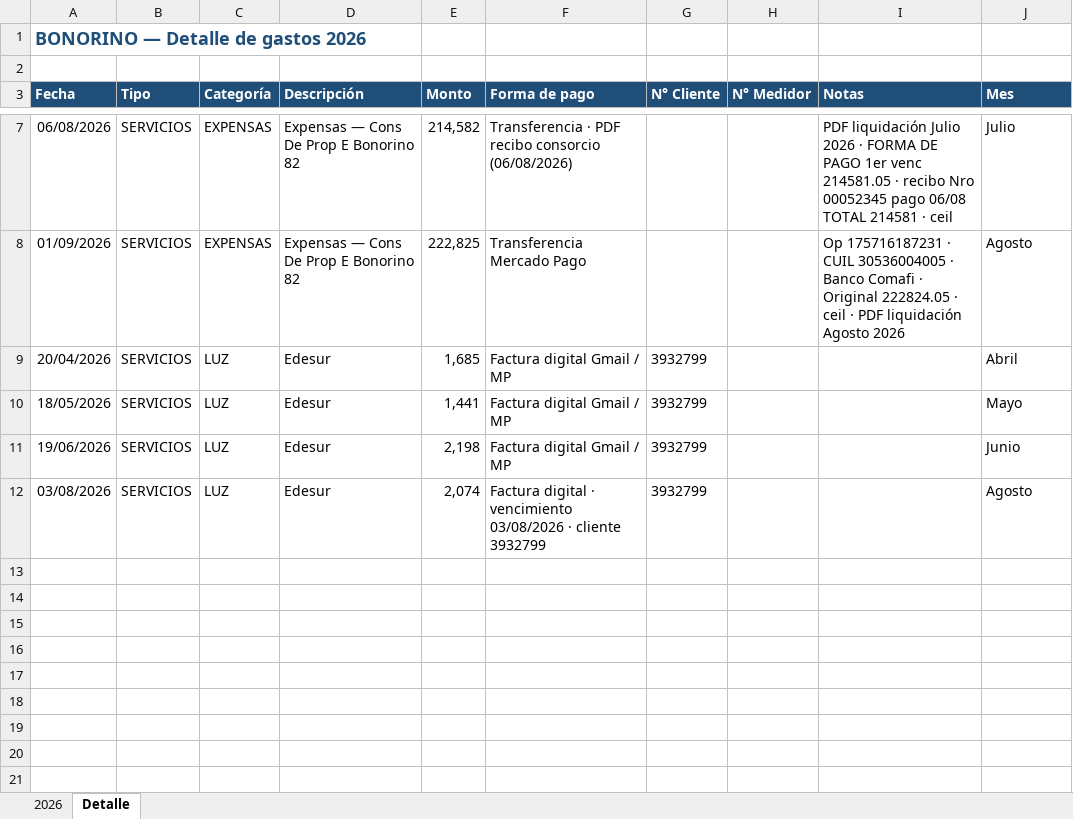
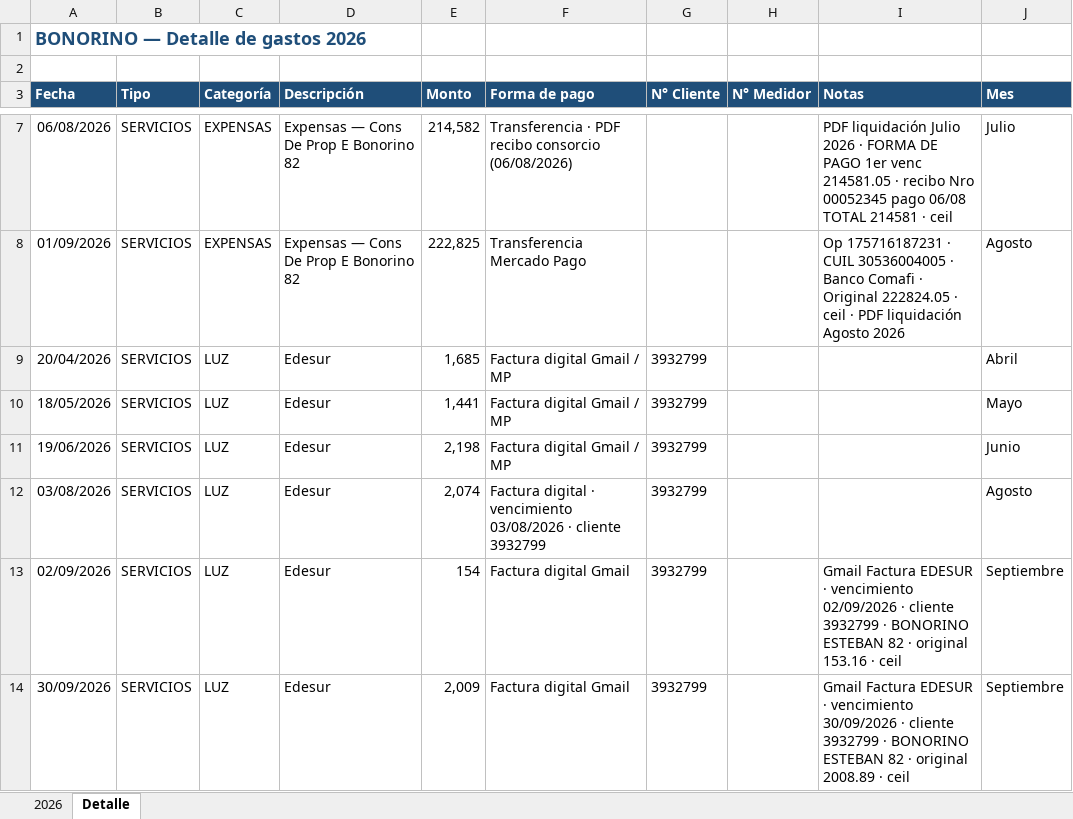
Before and after one commit to solzito148/budget, an Excel workbook: BONORINO/Gastos_BONORINO_2026.xlsx, sheet Detalle, drawn as a sheet; only a part is shown, gaps mark what is left out; values as stored, in another font and other column widths than the file's, no borders; the diff names each change by its address in the sheet, - before the commit and + after, or states it on an @@ line.

```diff
--- a/BONORINO/Gastos_BONORINO_2026.xlsx (sheet Detalle)
+++ b/BONORINO/Gastos_BONORINO_2026.xlsx (sheet Detalle)
+row 13: 02/09/2026 | SERVICIOS | LUZ | Edesur | 154 | Factura digital Gmail | 3932799 |  | Gmail Factura EDESUR · vencimiento 02/09/2026 · cliente 3932799 · BONORINO ESTEBAN 82 · original 153.16 · ceil | Septiembre
+row 14: 30/09/2026 | SERVICIOS | LUZ | Edesur | 2,009 | Factura digital Gmail | 3932799 |  | Gmail Factura EDESUR · vencimiento 30/09/2026 · cliente 3932799 · BONORINO ESTEBAN 82 · original 2008.89 · ceil | Septiembre
```
Also changed, not shown: sheet 2026, 1 other file.
